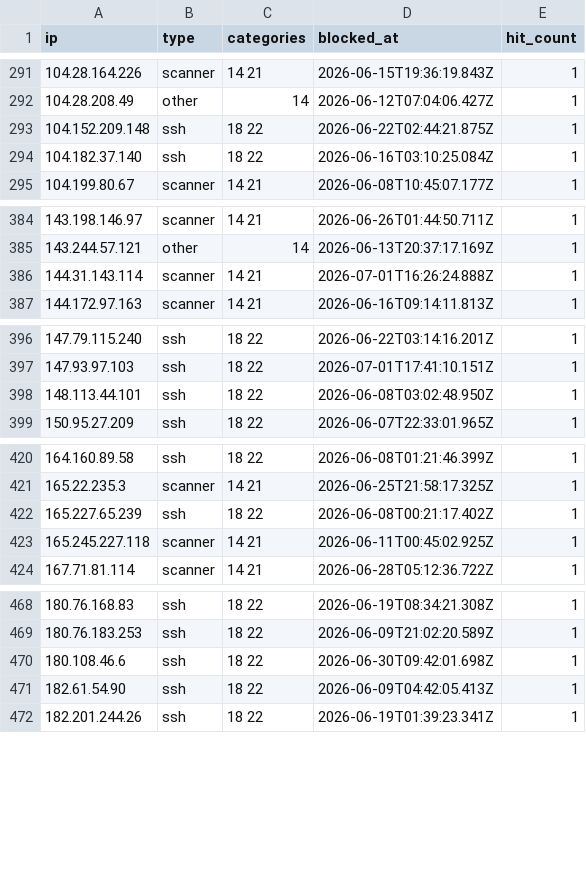
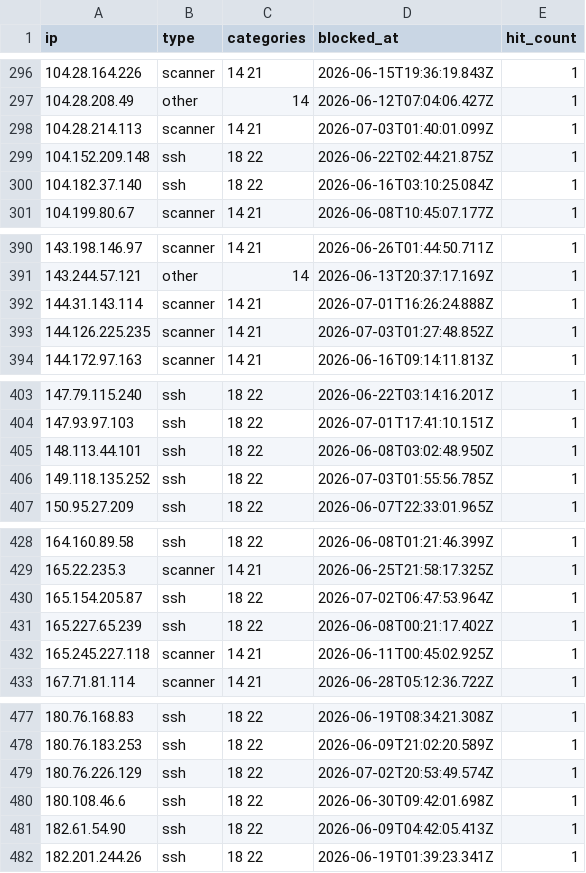
Before and after one commit to zenmorro/Scanner-List, a CSV file: blocklist.csv, drawn as a sheet; only a part is shown, gaps mark what is left out; the diff covers the shown part only; the diff names each change by its address in the sheet, - before the commit and + after, or states it on an @@ line.

```diff
--- a/blocklist.csv
+++ b/blocklist.csv
+row 298: 104.28.214.113 | scanner | 14 21 | 2026-07-03T01:40:01.099Z | 1
+row 393: 144.126.225.235 | scanner | 14 21 | 2026-07-03T01:27:48.852Z | 1
+row 406: 149.118.135.252 | ssh | 18 22 | 2026-07-03T01:55:56.785Z | 1
+row 430: 165.154.205.87 | ssh | 18 22 | 2026-07-02T06:47:53.964Z | 1
+row 479: 180.76.226.129 | ssh | 18 22 | 2026-07-02T20:53:49.574Z | 1
```
Also changed, not shown: 6 added rows and 4 edited cells elsewhere in this file, 2 other files.
